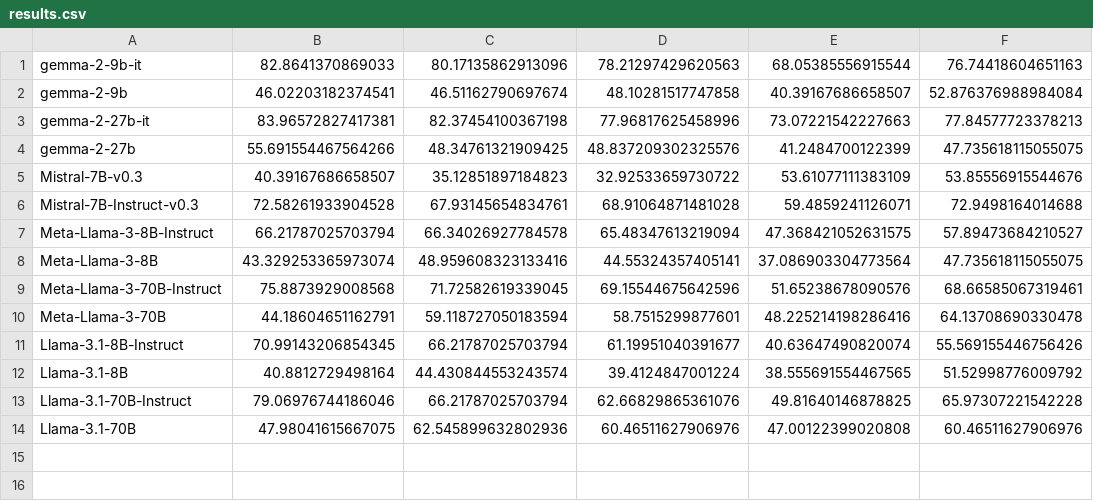
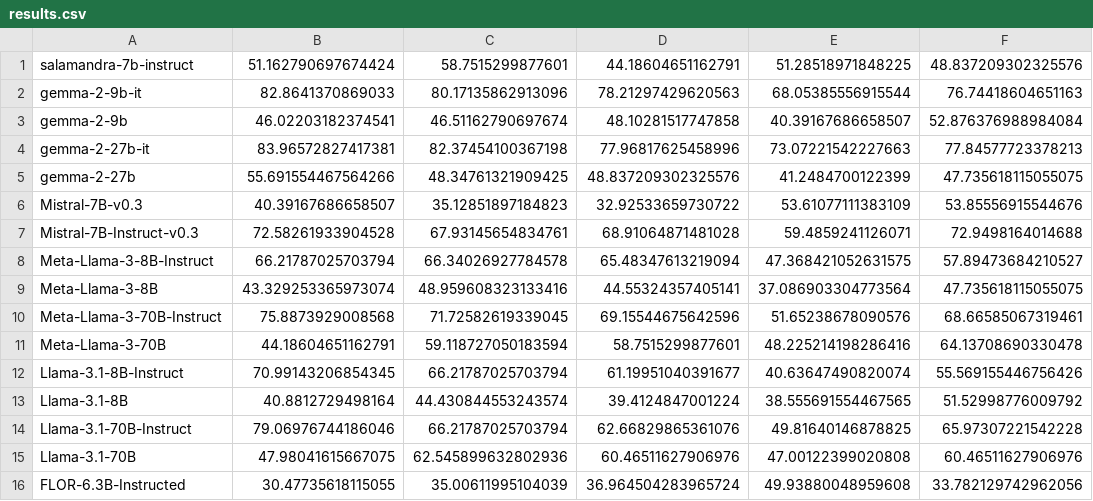
Before and after one commit to hitz-zentroa/truthfulqa-multi, a CSV file: judge/results.csv, drawn as a sheet; the diff names each change by its address in the sheet, - before the commit and + after, or states it on an @@ line.

```diff
--- a/judge/results.csv
+++ b/judge/results.csv
+row 1: salamandra-7b-instruct | 51.162790697674424 | 58.7515299877601 | 44.18604651162791 | 51.28518971848225 | 48.837209302325576
+row 16: FLOR-6.3B-Instructed | 30.47735618115055 | 35.00611995104039 | 36.964504283965724 | 49.93880048959608 | 33.782129742962056
```
Also changed, not shown: 10 other files.
